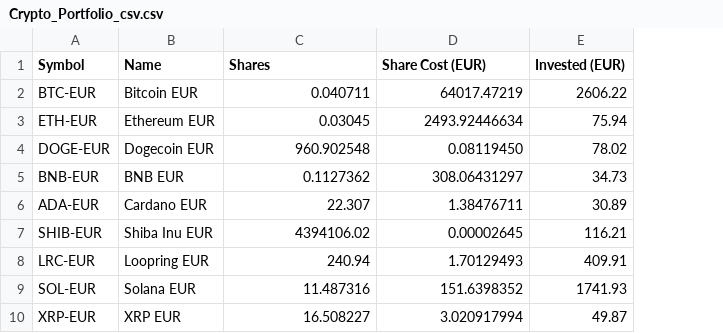
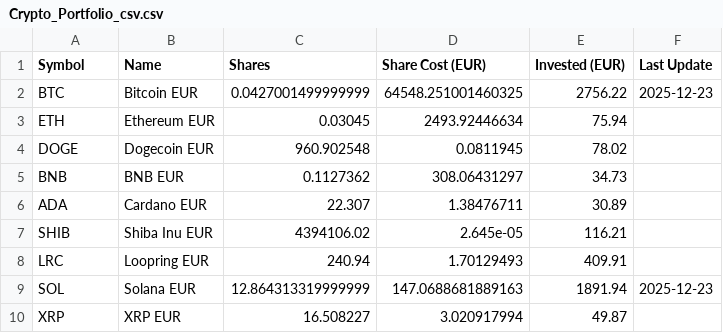
Before and after one commit to giuseppedavidde/Data_for_Analysis, a CSV file: Crypto_Portfolio_csv.csv, drawn as a sheet; removed rows and columns are numbered as before the commit, all else as after; the diff names each change by its address in the sheet, - before the commit and + after, or states it on an @@ line.

Commit message:
Update Crypto Portfolio

```diff
--- a/Crypto_Portfolio_csv.csv
+++ b/Crypto_Portfolio_csv.csv
+column F (Last Update), empty
-row 2: BTC-EUR | Bitcoin EUR | 0.040711 | 64017.47219 | 2606.22
+row 2: BTC | Bitcoin EUR | 0.0427001499999999 | 64548.251001460325 | 2756.22 | 2025-12-23
-A3 (Symbol): ETH-EUR
+A3 (Symbol): ETH
-A4 (Symbol): DOGE-EUR
+A4 (Symbol): DOGE
-D4 (Share Cost (EUR)): 0.08119450
+D4 (Share Cost (EUR)): 0.0811945
-A5 (Symbol): BNB-EUR
+A5 (Symbol): BNB
-A6 (Symbol): ADA-EUR
+A6 (Symbol): ADA
-A7 (Symbol): SHIB-EUR
+A7 (Symbol): SHIB
-D7 (Share Cost (EUR)): 0.00002645
+D7 (Share Cost (EUR)): 2.645e-05
-A8 (Symbol): LRC-EUR
+A8 (Symbol): LRC
-row 9: SOL-EUR | Solana EUR | 11.487316 | 151.6398352 | 1741.93
+row 9: SOL | Solana EUR | 12.864313319999999 | 147.0688681889163 | 1891.94 | 2025-12-23
-A10 (Symbol): XRP-EUR
+A10 (Symbol): XRP
```
